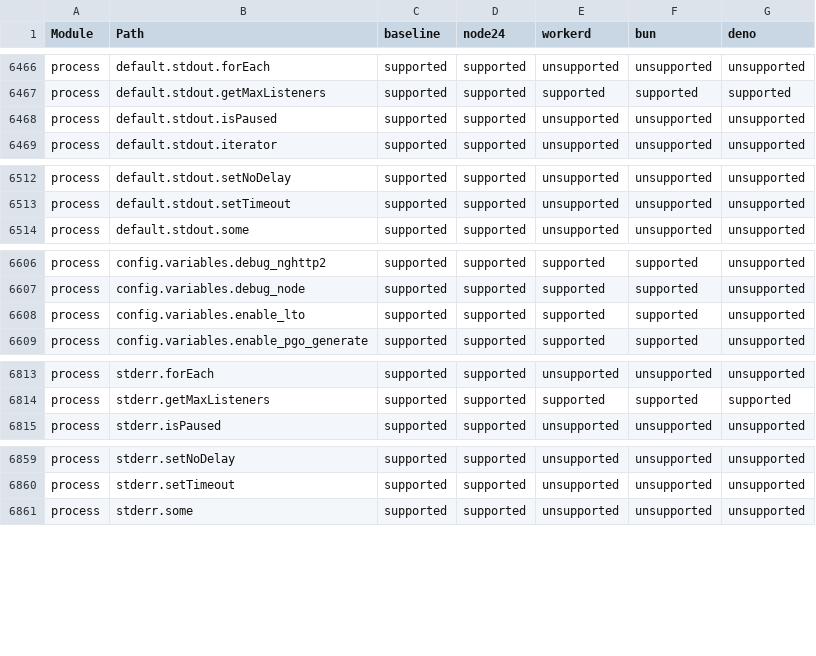
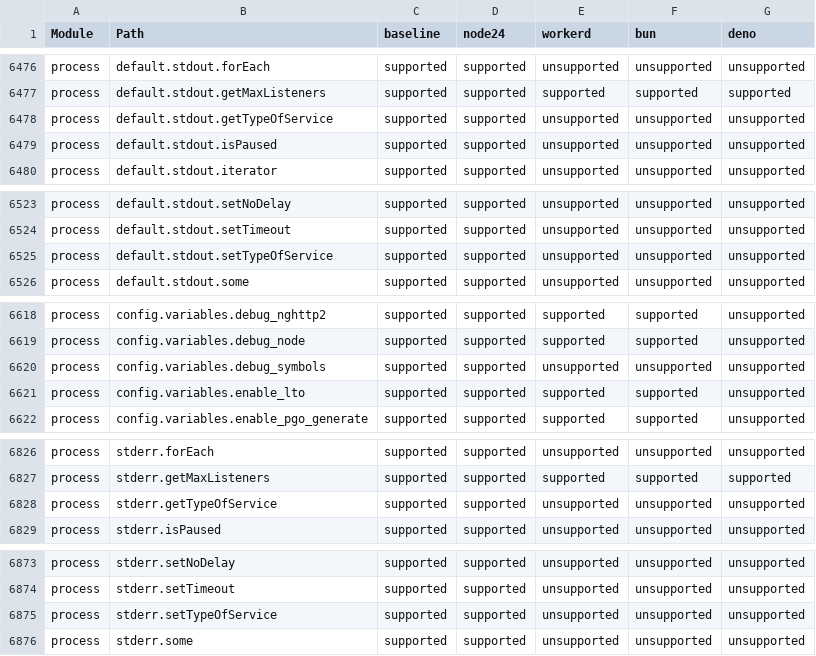
Before and after one commit to cloudflare/workers-nodejs-compat-matrix, a CSV file: report/public/runtime-support.csv, drawn as a sheet; only a part is shown, gaps mark what is left out; the diff covers the shown part only; the diff names each change by its address in the sheet, - before the commit and + after, or states it on an @@ line.

```diff
--- a/report/public/runtime-support.csv
+++ b/report/public/runtime-support.csv
+row 6478: process | default.stdout.getTypeOfService | supported | supported | unsupported | unsupported | unsupported
+row 6525: process | default.stdout.setTypeOfService | supported | supported | unsupported | unsupported | unsupported
+row 6620: process | config.variables.debug_symbols | supported | supported | unsupported | unsupported | unsupported
+row 6828: process | stderr.getTypeOfService | supported | supported | unsupported | unsupported | unsupported
+row 6875: process | stderr.setTypeOfService | supported | supported | unsupported | unsupported | unsupported
```
Also changed, not shown: 14 added rows and 2 edited cells elsewhere in this file, 13 other files.
